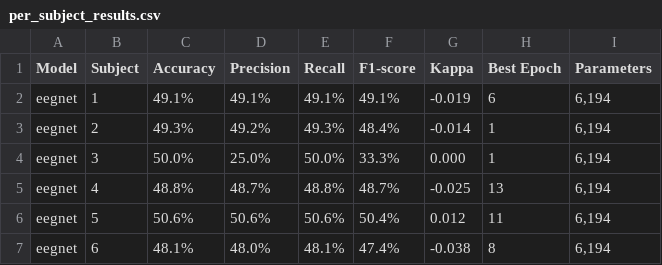
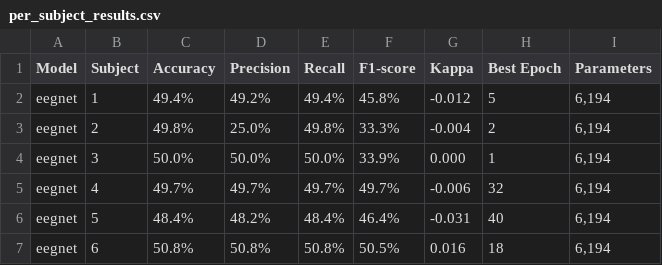
Before and after one commit to jcgs1030/eeg-motor-imagery-ersp-cnn, a CSV file: results/subject_specific/metrics/per_subject_results.csv, drawn as a sheet; only a part is shown; the diff covers the shown part only.

```diff
--- a/results/subject_specific/metrics/per_subject_results.csv
+++ b/results/subject_specific/metrics/per_subject_results.csv
@@ -1,7 +1,7 @@
 Model,Subject,Accuracy,Precision,Recall,F1-score,Kappa,Best Epoch,Parameters
-eegnet,1,49.1%,49.1%,49.1%,49.1%,-0.019,6,"6,194"
-eegnet,2,49.3%,49.2%,49.3%,48.4%,-0.014,1,"6,194"
-eegnet,3,50.0%,25.0%,50.0%,33.3%,0.000,1,"6,194"
-eegnet,4,48.8%,48.7%,48.8%,48.7%,-0.025,13,"6,194"
-eegnet,5,50.6%,50.6%,50.6%,50.4%,0.012,11,"6,194"
-eegnet,6,48.1%,48.0%,48.1%,47.4%,-0.038,8,"6,194"
+eegnet,1,49.4%,49.2%,49.4%,45.8%,-0.012,5,"6,194"
+eegnet,2,49.8%,25.0%,49.8%,33.3%,-0.004,2,"6,194"
+eegnet,3,50.0%,50.0%,50.0%,33.9%,0.000,1,"6,194"
+eegnet,4,49.7%,49.7%,49.7%,49.7%,-0.006,32,"6,194"
+eegnet,5,48.4%,48.2%,48.4%,46.4%,-0.031,40,"6,194"
+eegnet,6,50.8%,50.8%,50.8%,50.5%,0.016,18,"6,194"
```
Also changed, not shown: 4 added rows, 4 removed rows and 90 edited cells elsewhere in this file, results/subject_specific/metrics/summary_by_model.csv, 57 other files.
